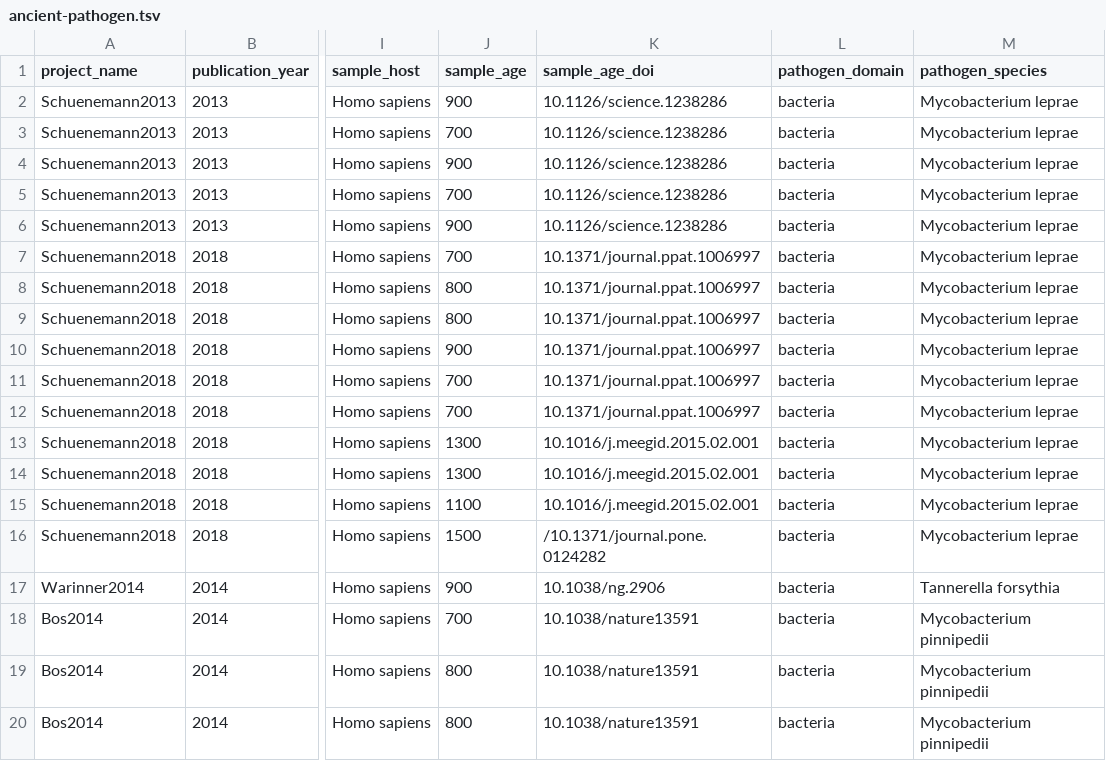
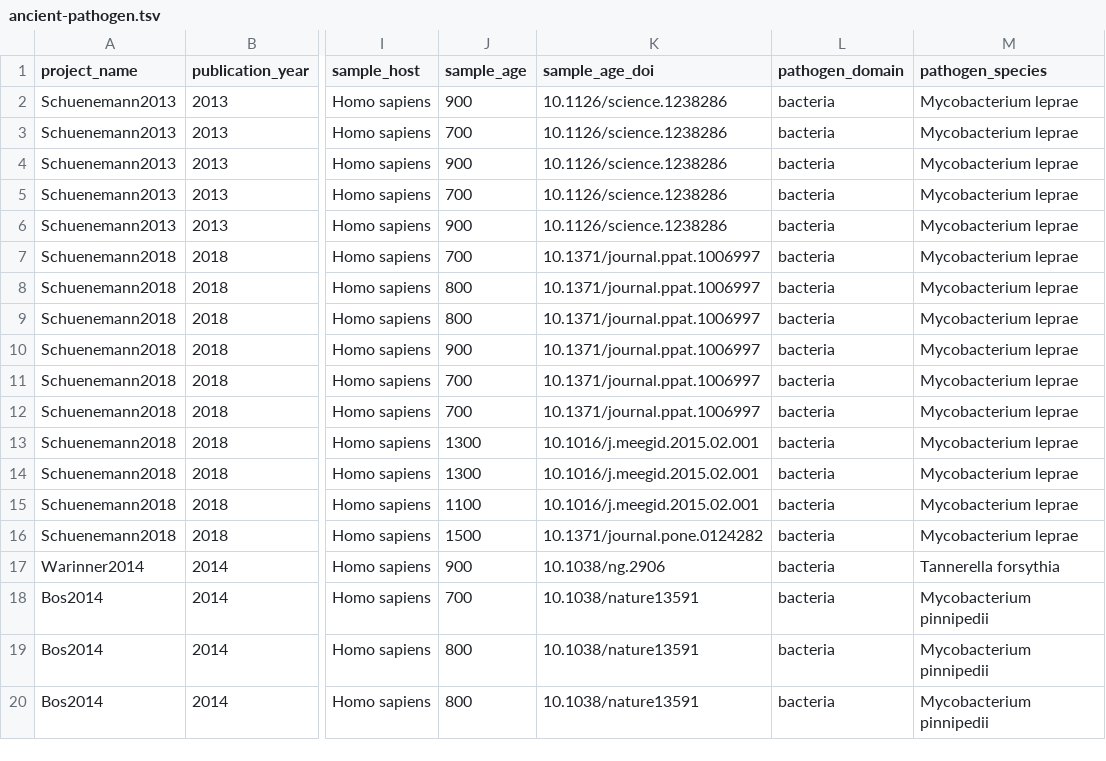
Before and after one commit to SPAAM-community/AncientMetagenomeDir, a TSV file: ancient-pathogen/ancient-pathogen.tsv, drawn as a sheet; only a part is shown, gaps mark what is left out; the diff names each change by its address in the sheet, - before the commit and + after, or states it on an @@ line.

Commit message:
corrected a doi
Former-commit-id: 9afd8c7b563422256d49c5c2ca015f66a740dce4

```diff
--- a/ancient-pathogen/ancient-pathogen.tsv
+++ b/ancient-pathogen/ancient-pathogen.tsv
-K16 (sample_age_doi): /10.1371/journal.pone.0124282
+K16 (sample_age_doi): 10.1371/journal.pone.0124282
```
